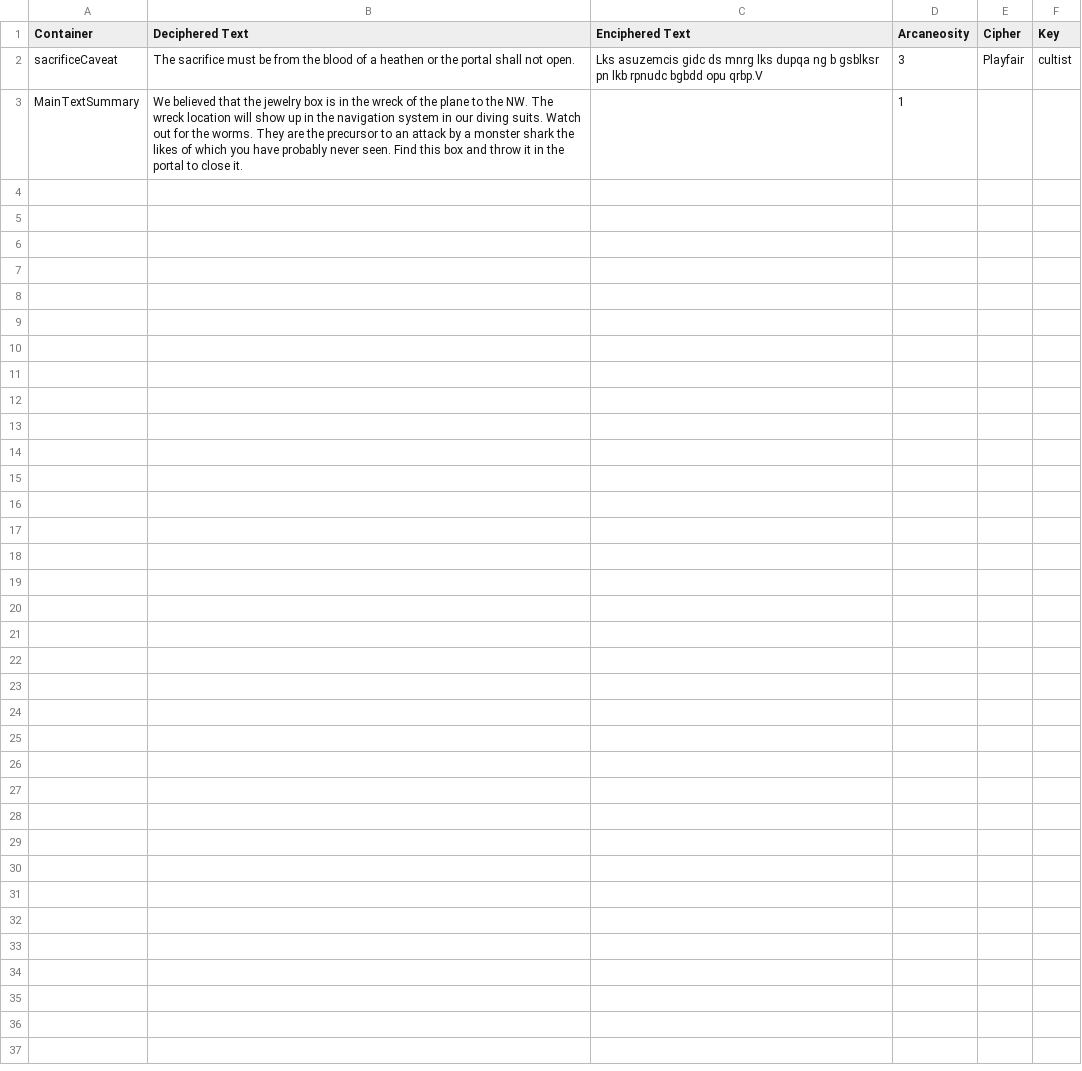
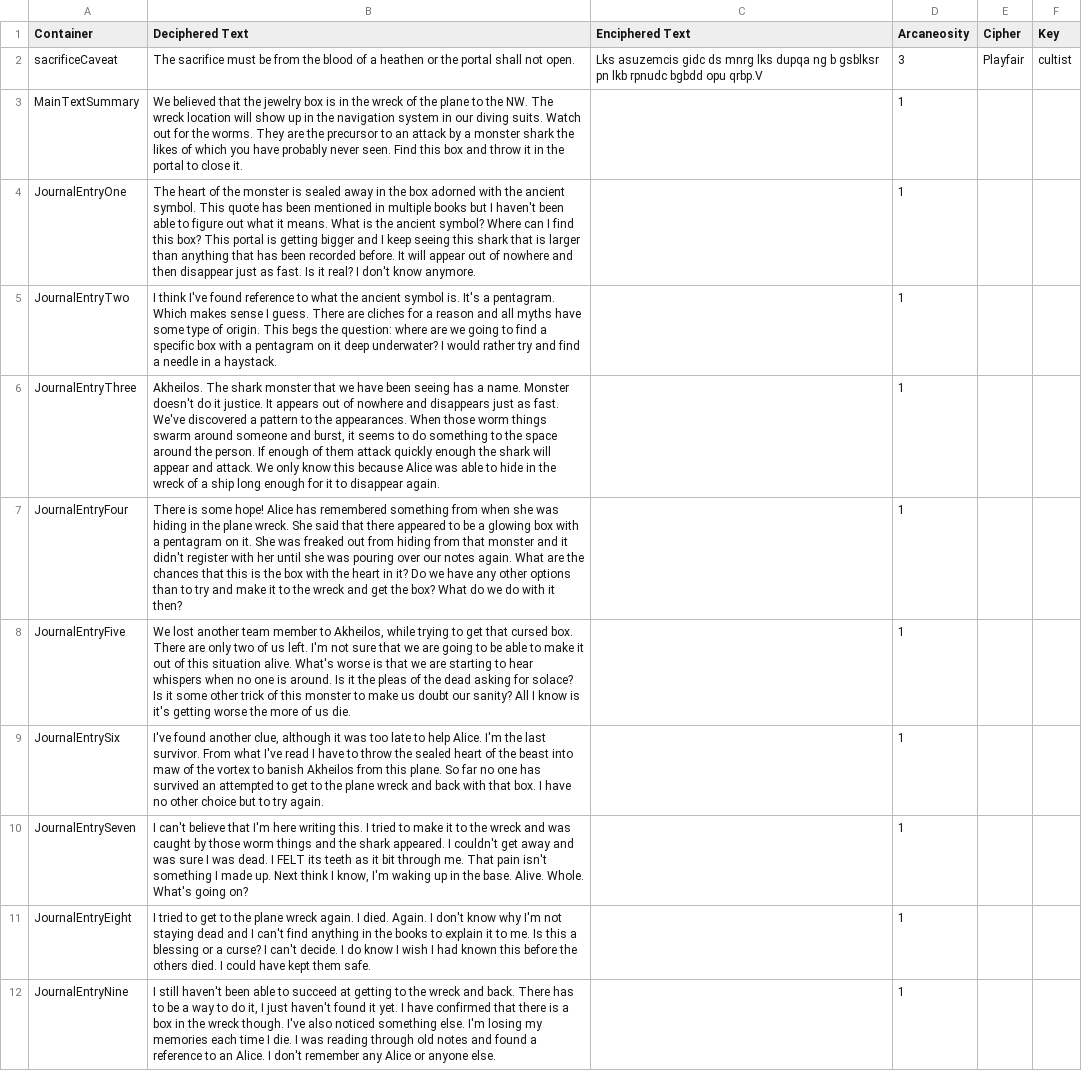
Before and after one commit to gamkedo-la/sea-officially-lost, a CSV file: Assets/Resources/BookStoryText.csv, drawn as a sheet; the diff names each change by its address in the sheet, - before the commit and + after, or states it on an @@ line.

Commit message:
created reader system for flavor text, added all text into the seabase in various locations, added plates and cups too

```diff
--- a/Assets/Resources/BookStoryText.csv
+++ b/Assets/Resources/BookStoryText.csv
+row 4: JournalEntryOne | The heart of the monster is sealed away in the box adorned with the ancient symbol. This quote has been mentioned in multiple books but I haven't been able to figure out what it means. What is the ancient symbol? Where can I find this box? This portal is getting bigger and I keep seeing this shark that is larger than anything that has been recorded before. It will appear out of nowhere and then disappear just as fast. Is it real? I don't know anymore. |  | 1
+row 5: JournalEntryTwo | I think I've found reference to what the ancient symbol is. It's a pentagram. Which makes sense I guess. There are cliches for a reason and all myths have some type of origin. This begs the question: where are we going to find a specific box with a pentagram on it deep underwater? I would rather try and find a needle in a haystack. |  | 1
+row 6: JournalEntryThree | Akheilos. The shark monster that we have been seeing has a name. Monster doesn't do it justice. It appears out of nowhere and disappears just as fast. We've discovered a pattern to the appearances. When those worm things swarm around someone and burst, it seems to do something to the space around the person. If enough of them attack quickly enough the shark will appear and attack. We only know this because Alice was able to hide in the wreck of a ship long enough for it to disappear again. |  | 1
+row 7: JournalEntryFour | There is some hope! Alice has remembered something from when she was hiding in the plane wreck. She said that there appeared to be a glowing box with a pentagram on it. She was freaked out from hiding from that monster and it didn't register with her until she was pouring over our notes again. What are the chances that this is the box with the heart in it? Do we have any other options than to try and make it to the wreck and get the box? What do we do with it then? |  | 1
+row 8: JournalEntryFive | We lost another team member to Akheilos, while trying to get that cursed box. There are only two of us left. I'm not sure that we are going to be able to make it out of this situation alive. What's worse is that we are starting to hear whispers when no one is around. Is it the pleas of the dead asking for solace? Is it some other trick of this monster to make us doubt our sanity? All I know is it's getting worse the more of us die. |  | 1
+row 9: JournalEntrySix | I've found another clue, although it was too late to help Alice. I'm the last survivor. From what I've read I have to throw the sealed heart of the beast into maw of the vortex to banish Akheilos from this plane. So far no one has survived an attempted to get to the plane wreck and back with that box. I have no other choice but to try again. |  | 1
+row 10: JournalEntrySeven | I can't believe that I'm here writing this. I tried to make it to the wreck and was caught by those worm things and the shark appeared. I couldn't get away and was sure I was dead. I FELT its teeth as it bit through me. That pain isn't something I made up. Next think I know, I'm waking up in the base. Alive. Whole. What's going on? |  | 1
+row 11: JournalEntryEight | I tried to get to the plane wreck again. I died. Again. I don't know why I'm not staying dead and I can't find anything in the books to explain it to me. Is this a blessing or a curse? I can't decide. I do know I wish I had known this before the others died. I could have kept them safe. |  | 1
+row 12: JournalEntryNine | I still haven't been able to succeed at getting to the wreck and back. There has to be a way to do it, I just haven't found it yet. I have confirmed that there is a box in the wreck though. I've also noticed something else. I'm losing my memories each time I die. I was reading through old notes and found a reference to an Alice. I don't remember any Alice or anyone else. |  | 1
```
Also changed, not shown: 15 other files.
